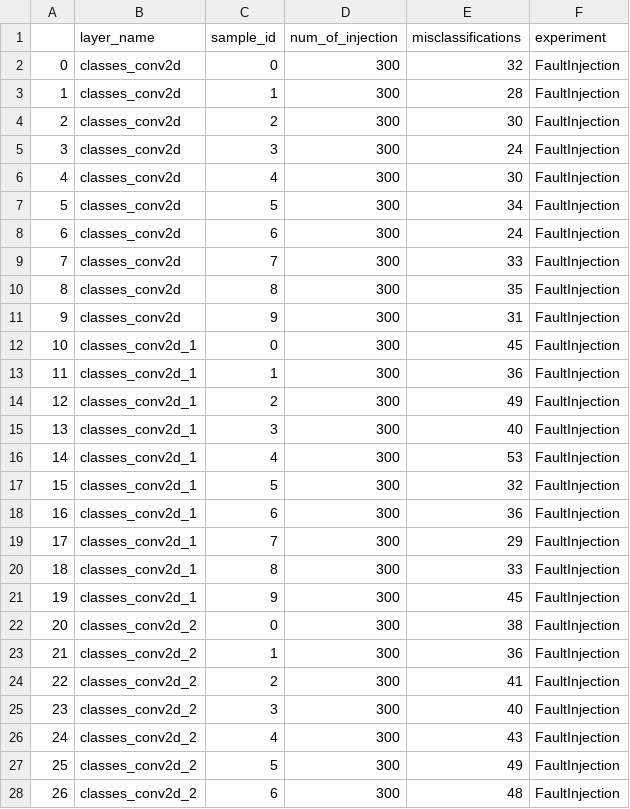
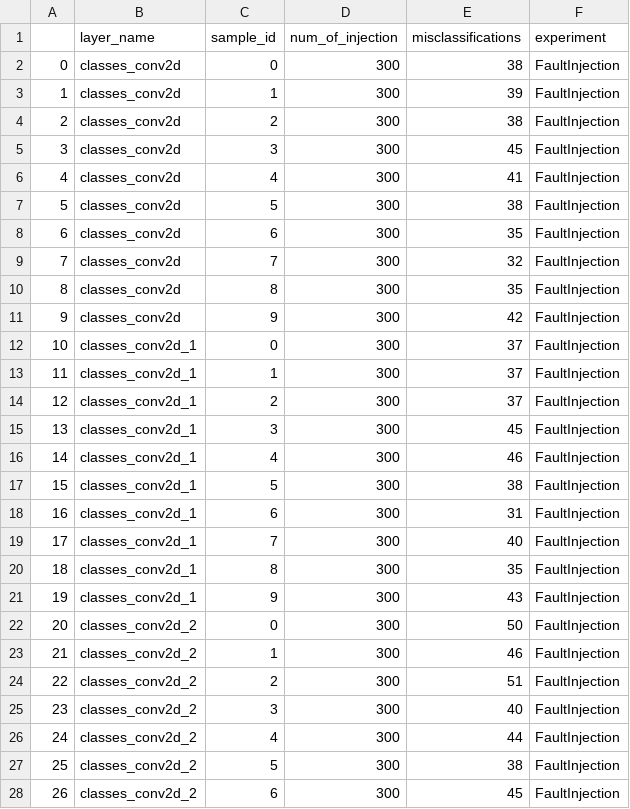
Before and after one commit to NicolaDean/tensorflow-ranger-layer, a CSV file: experiments/lenet_ranger.csv, drawn as a sheet; only a part is shown; the diff covers the shown part only.

```diff
--- a/experiments/lenet_ranger.csv
+++ b/experiments/lenet_ranger.csv
@@ -1,28 +1,28 @@
 ,layer_name,sample_id,num_of_injection,misclassifications,experiment
-0,classes_conv2d,0,300,32,FaultInjection
-1,classes_conv2d,1,300,28,FaultInjection
-2,classes_conv2d,2,300,30,FaultInjection
-3,classes_conv2d,3,300,24,FaultInjection
-4,classes_conv2d,4,300,30,FaultInjection
-5,classes_conv2d,5,300,34,FaultInjection
-6,classes_conv2d,6,300,24,FaultInjection
-7,classes_conv2d,7,300,33,FaultInjection
+0,classes_conv2d,0,300,38,FaultInjection
+1,classes_conv2d,1,300,39,FaultInjection
+2,classes_conv2d,2,300,38,FaultInjection
+3,classes_conv2d,3,300,45,FaultInjection
+4,classes_conv2d,4,300,41,FaultInjection
+5,classes_conv2d,5,300,38,FaultInjection
+6,classes_conv2d,6,300,35,FaultInjection
+7,classes_conv2d,7,300,32,FaultInjection
 8,classes_conv2d,8,300,35,FaultInjection
-9,classes_conv2d,9,300,31,FaultInjection
-10,classes_conv2d_1,0,300,45,FaultInjection
-11,classes_conv2d_1,1,300,36,FaultInjection
-12,classes_conv2d_1,2,300,49,FaultInjection
-13,classes_conv2d_1,3,300,40,FaultInjection
-14,classes_conv2d_1,4,300,53,FaultInjection
-15,classes_conv2d_1,5,300,32,FaultInjection
-16,classes_conv2d_1,6,300,36,FaultInjection
-17,classes_conv2d_1,7,300,29,FaultInjection
-18,classes_conv2d_1,8,300,33,FaultInjection
-19,classes_conv2d_1,9,300,45,FaultInjection
-20,classes_conv2d_2,0,300,38,FaultInjection
-21,classes_conv2d_2,1,300,36,FaultInjection
-22,classes_conv2d_2,2,300,41,FaultInjection
+9,classes_conv2d,9,300,42,FaultInjection
+10,classes_conv2d_1,0,300,37,FaultInjection
+11,classes_conv2d_1,1,300,37,FaultInjection
+12,classes_conv2d_1,2,300,37,FaultInjection
+13,classes_conv2d_1,3,300,45,FaultInjection
+14,classes_conv2d_1,4,300,46,FaultInjection
+15,classes_conv2d_1,5,300,38,FaultInjection
+16,classes_conv2d_1,6,300,31,FaultInjection
+17,classes_conv2d_1,7,300,40,FaultInjection
+18,classes_conv2d_1,8,300,35,FaultInjection
+19,classes_conv2d_1,9,300,43,FaultInjection
+20,classes_conv2d_2,0,300,50,FaultInjection
+21,classes_conv2d_2,1,300,46,FaultInjection
+22,classes_conv2d_2,2,300,51,FaultInjection
 23,classes_conv2d_2,3,300,40,FaultInjection
-24,classes_conv2d_2,4,300,43,FaultInjection
-25,classes_conv2d_2,5,300,49,FaultInjection
-26,classes_conv2d_2,6,300,48,FaultInjection
+24,classes_conv2d_2,4,300,44,FaultInjection
+25,classes_conv2d_2,5,300,38,FaultInjection
+26,classes_conv2d_2,6,300,45,FaultInjection
```
Also changed, not shown: 3 edited cells elsewhere in this file, 2 other files.
